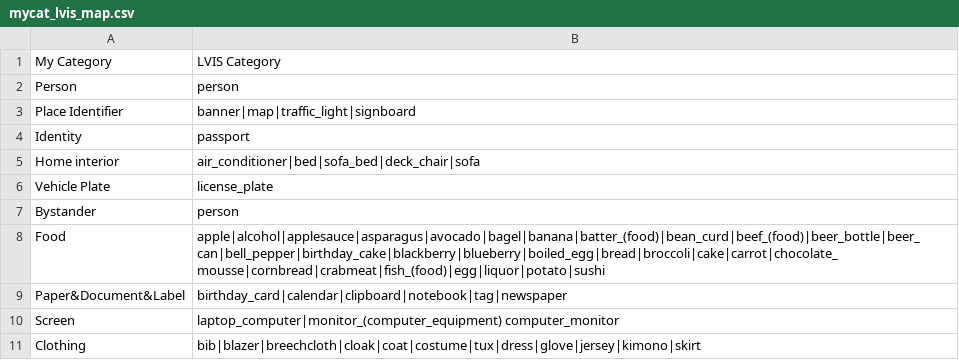
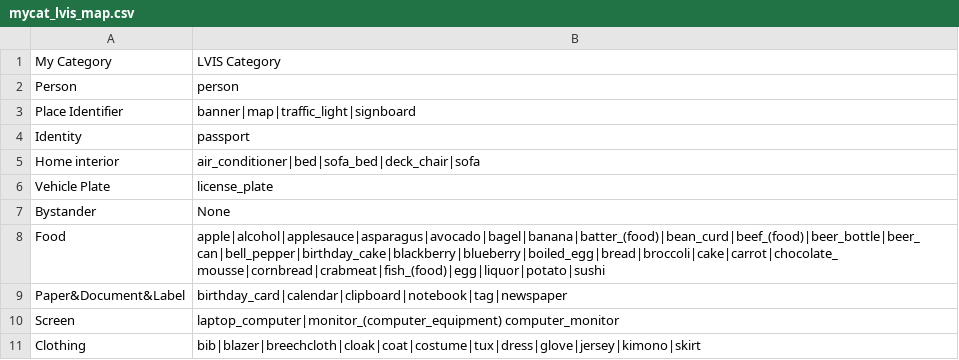
Before and after one commit to AnranXu/iui_dataset, a CSV file: dataset/LVIS/mycat_lvis_map.csv, drawn as a sheet; only a part is shown.

```diff
--- a/dataset/LVIS/mycat_lvis_map.csv
+++ b/dataset/LVIS/mycat_lvis_map.csv
@@ -6,3 +6,3 @@ Home interior,air_conditioner|bed|sofa_bed|deck_chair|sofa
 Vehicle Plate,license_plate
-Bystander,person
+Bystander,None
 Food,apple|alcohol|applesauce|asparagus|avocado|bagel|banana|batter_(food)|bean_curd|beef_(food)|beer_bottle|beer_can|bell_pepper|birthday_cake|blackberry|blueberry|boiled_egg|bread|broccoli|cake|carrot|chocolate_mousse|cornbread|crabmeat|fish_(food)|egg|liquor|potato|sushi
```
Also changed, not shown: dataset/OpenImages/mycat_openimages_map.csv, 17 other files.
